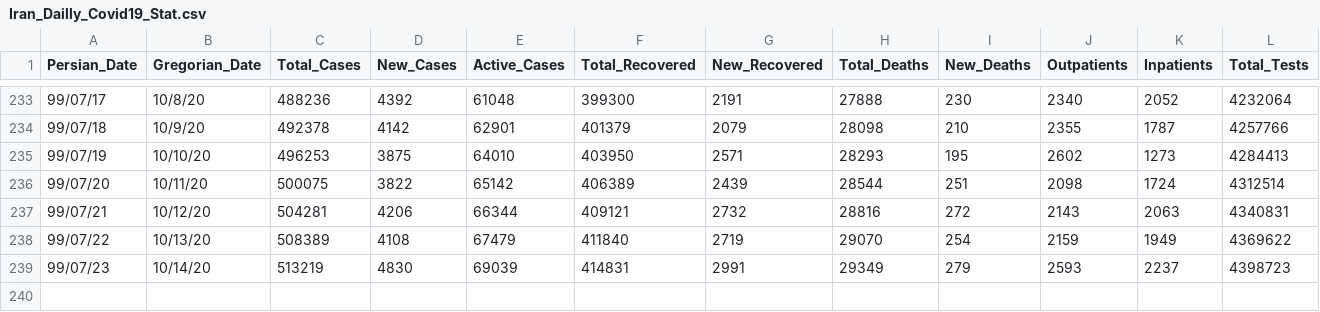
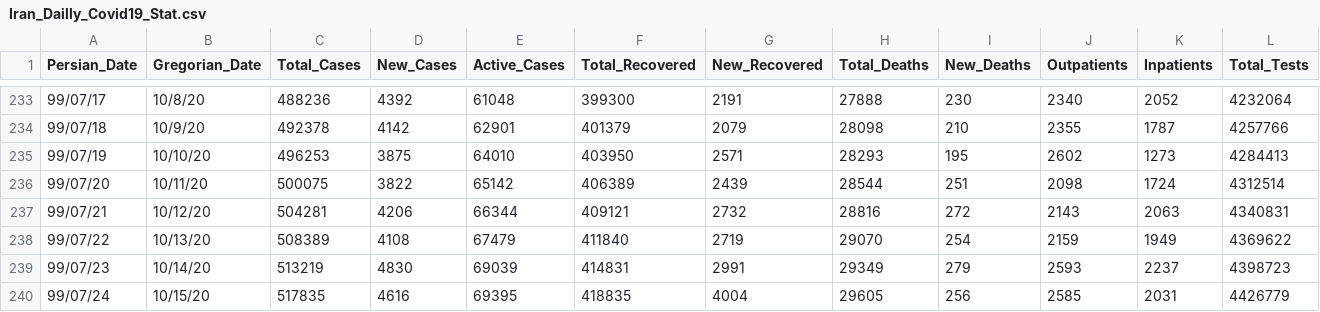
Before and after one commit to smajidi/Iran-COVID-19-Data, a CSV file: Iran_Dailly_Covid19_Stat.csv, drawn as a sheet; only a part is shown, gaps mark what is left out; rows hold the shown columns only; the diff names each change by its address in the sheet, - before the commit and + after, or states it on an @@ line.

Commit message:
Update Iran_Dailly_Covid19_Stat.csv

```diff
--- a/Iran_Dailly_Covid19_Stat.csv
+++ b/Iran_Dailly_Covid19_Stat.csv
+row 240: 99/07/24 | 10/15/20 | 517835 | 4616 | 69395 | 418835 | 4004 | 29605 | 256 | 2585 | 2031 | 4426779
```
